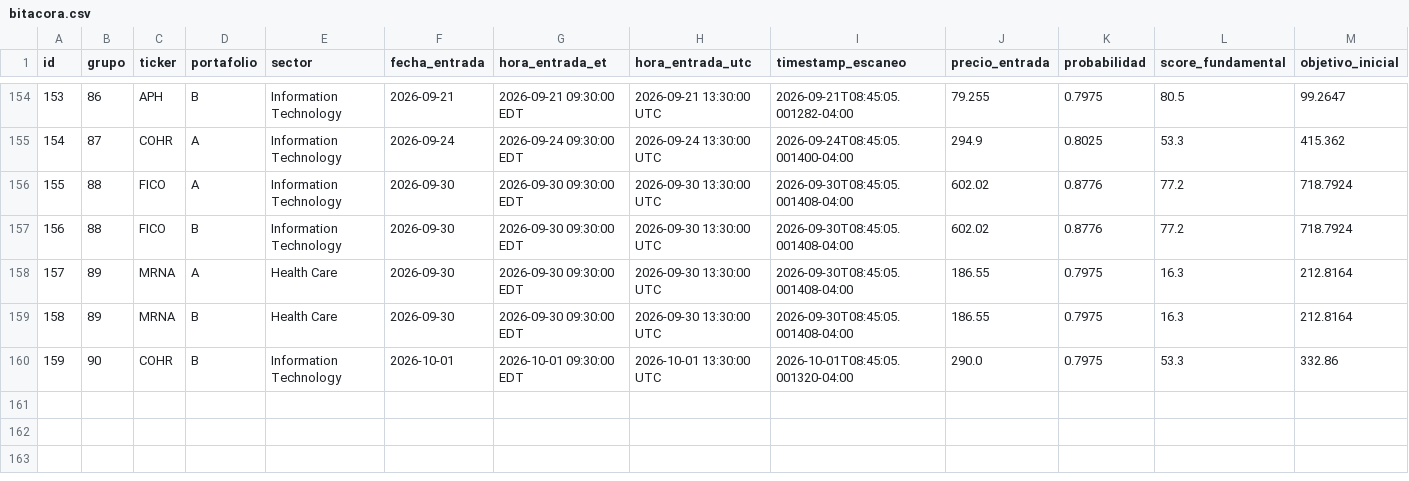
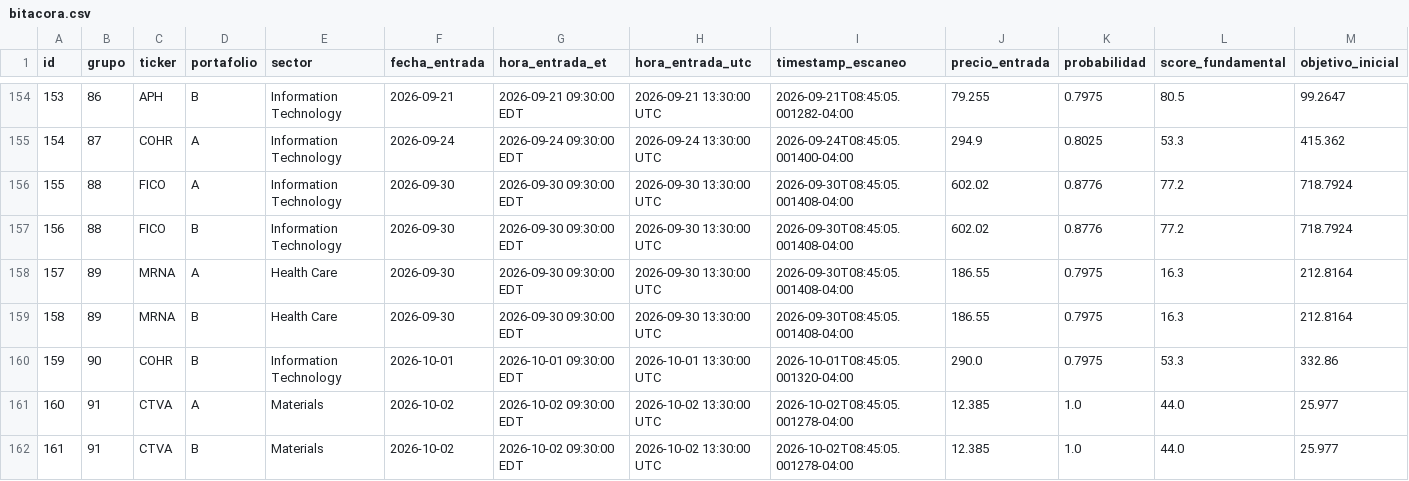
Before and after one commit to sebas1331/centinela-sp500, a CSV file: bitacora.csv, drawn as a sheet; only a part is shown, gaps mark what is left out; rows hold the shown columns only; the diff names each change by its address in the sheet, - before the commit and + after, or states it on an @@ line.

```diff
--- a/bitacora.csv
+++ b/bitacora.csv
+row 161: 160 | 91 | CTVA | A | Materials | 2026-10-02 | 2026-10-02 09:30:00 EDT | 2026-10-02 13:30:00 UTC | 2026-10-02T08:45:05.001278-04:00 | 12.385 | 1.0 | 44.0 | 25.977
+row 162: 161 | 91 | CTVA | B | Materials | 2026-10-02 | 2026-10-02 09:30:00 EDT | 2026-10-02 13:30:00 UTC | 2026-10-02T08:45:05.001278-04:00 | 12.385 | 1.0 | 44.0 | 25.977
```
Also changed, not shown: 2 other files.
